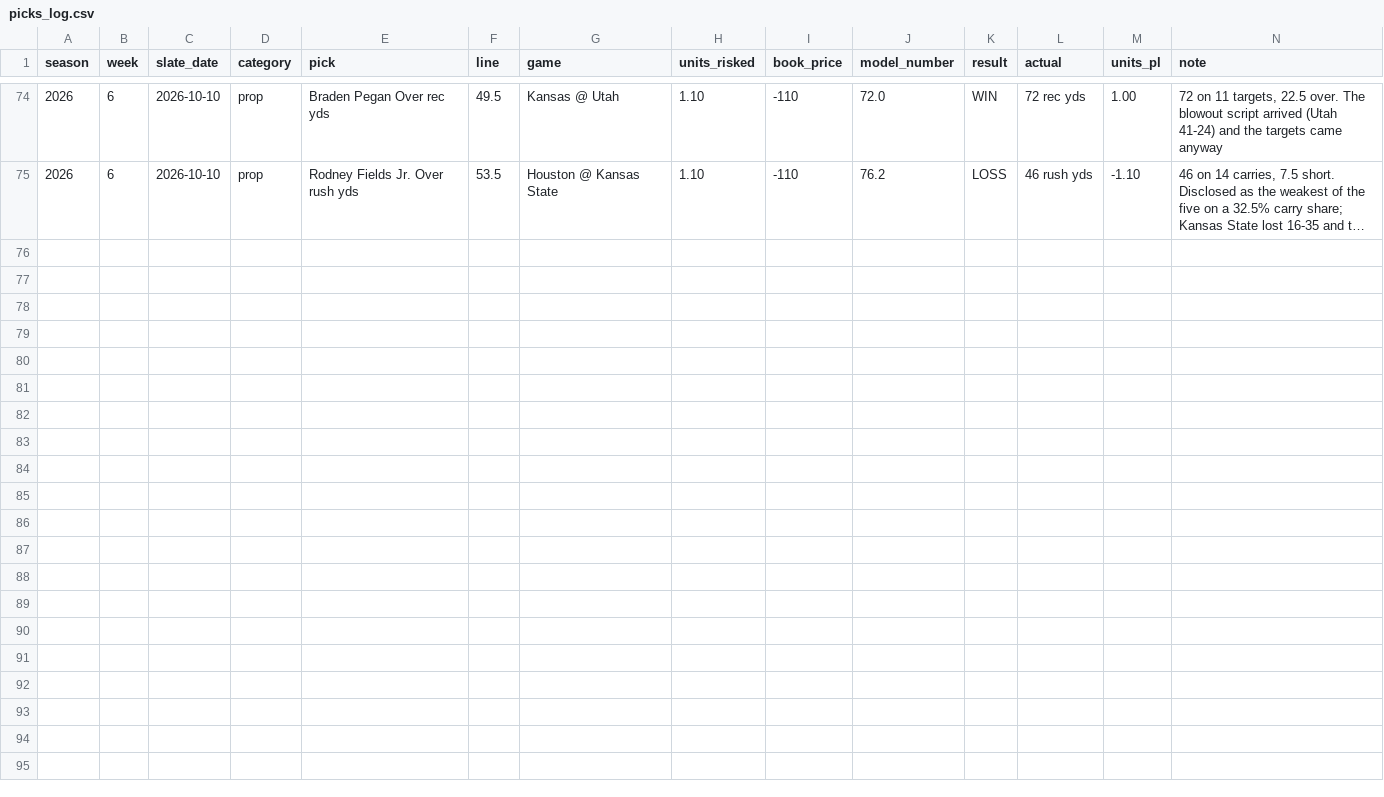
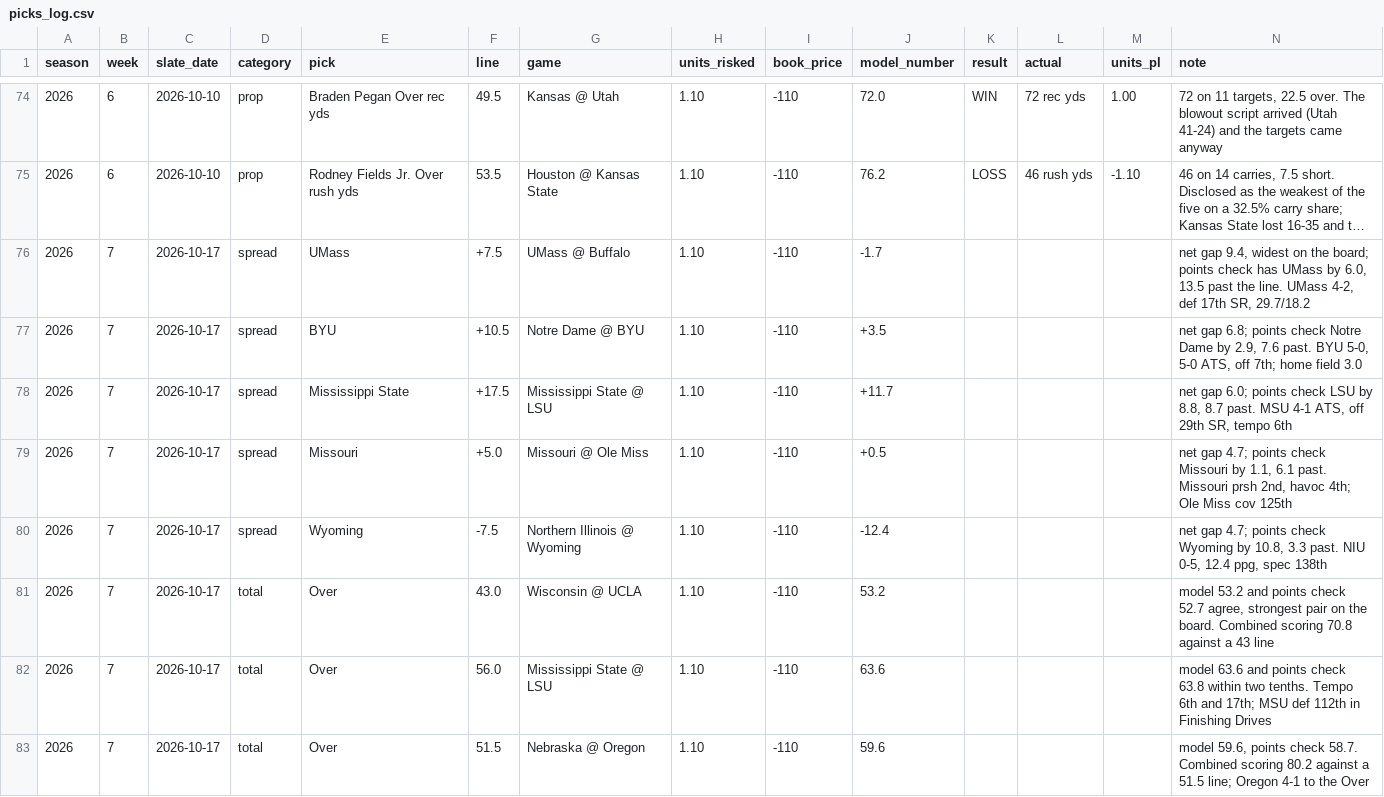
Before and after one commit to wjbashamStats/P3S, a CSV file: picks_log.csv, drawn as a sheet; only a part is shown, gaps mark what is left out; long unchanged cells end in …; the diff covers the shown part only; the diff names each change by its address in the sheet, - before the commit and + after, or states it on an @@ line.

```diff
--- a/picks_log.csv
+++ b/picks_log.csv
+row 76: 2026 | 7 | 2026-10-17 | spread | UMass | +7.5 | UMass @ Buffalo | 1.10 | -110 | -1.7 |  |  |  | net gap 9.4, widest on the board; points check has UMass by 6.0, 13.5 past the line. UMass 4-2, def 17th SR, 29.7/18.2
+row 77: 2026 | 7 | 2026-10-17 | spread | BYU | +10.5 | Notre Dame @ BYU | 1.10 | -110 | +3.5 |  |  |  | net gap 6.8; points check Notre Dame by 2.9, 7.6 past. BYU 5-0, 5-0 ATS, off 7th; home field 3.0
+row 78: 2026 | 7 | 2026-10-17 | spread | Mississippi State | +17.5 | Mississippi State @ LSU | 1.10 | -110 | +11.7 |  |  |  | net gap 6.0; points check LSU by 8.8, 8.7 past. MSU 4-1 ATS, off 29th SR, tempo 6th
+row 79: 2026 | 7 | 2026-10-17 | spread | Missouri | +5.0 | Missouri @ Ole Miss | 1.10 | -110 | +0.5 |  |  |  | net gap 4.7; points check Missouri by 1.1, 6.1 past. Missouri prsh 2nd, havoc 4th; Ole Miss cov 125th
+row 80: 2026 | 7 | 2026-10-17 | spread | Wyoming | -7.5 | Northern Illinois @ Wyoming | 1.10 | -110 | -12.4 |  |  |  | net gap 4.7; points check Wyoming by 10.8, 3.3 past. NIU 0-5, 12.4 ppg, spec 138th
+row 81: 2026 | 7 | 2026-10-17 | total | Over | 43.0 | Wisconsin @ UCLA | 1.10 | -110 | 53.2 |  |  |  | model 53.2 and points check 52.7 agree, strongest pair on the board. Combined scoring 70.8 against a 43 line
+row 82: 2026 | 7 | 2026-10-17 | total | Over | 56.0 | Mississippi State @ LSU | 1.10 | -110 | 63.6 |  |  |  | model 63.6 and points check 63.8 within two tenths. Tempo 6th and 17th; MSU def 112th in Finishing Drives
+row 83: 2026 | 7 | 2026-10-17 | total | Over | 51.5 | Nebraska @ Oregon | 1.10 | -110 | 59.6 |  |  |  | model 59.6, points check 58.7. Combined scoring 80.2 against a 51.5 line; Oregon 4-1 to the Over
```
Also changed, not shown: 7 added rows elsewhere in this file, 30 other files.
